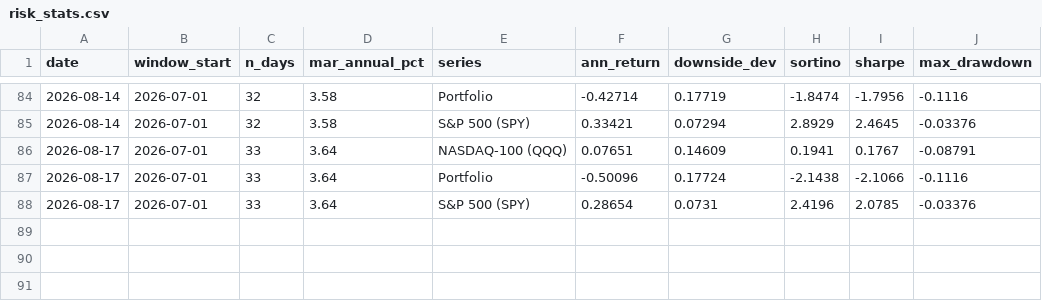
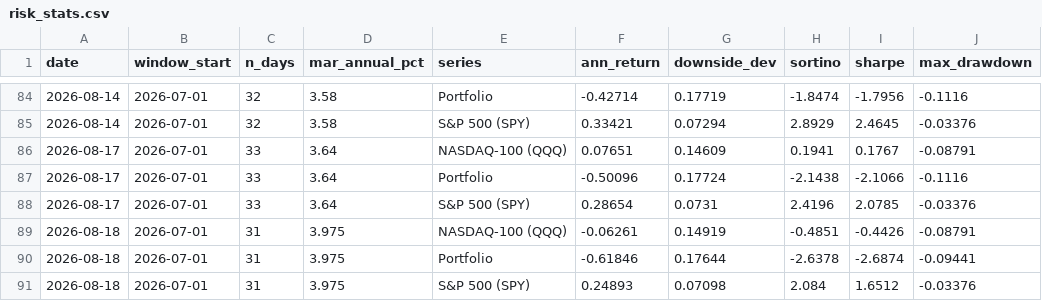
Before and after one commit to arthurculang/ar2eb, a CSV file: portfolio/risk_stats.csv, drawn as a sheet; only a part is shown, gaps mark what is left out.

```diff
--- a/portfolio/risk_stats.csv
+++ b/portfolio/risk_stats.csv
@@ -88 +88,4 @@ date,window_start,n_days,mar_annual_pct,series,ann_return,downside_dev,sortino,s
 2026-08-17,2026-07-01,33,3.64,S&P 500 (SPY),0.28654,0.0731,2.4196,2.0785,-0.03376
+2026-08-18,2026-07-01,31,3.975,NASDAQ-100 (QQQ),-0.06261,0.14919,-0.4851,-0.4426,-0.08791
+2026-08-18,2026-07-01,31,3.975,Portfolio,-0.61846,0.17644,-2.6378,-2.6874,-0.09441
+2026-08-18,2026-07-01,31,3.975,S&P 500 (SPY),0.24893,0.07098,2.084,1.6512,-0.03376
```
Also changed, not shown: portfolio/performance.csv.
